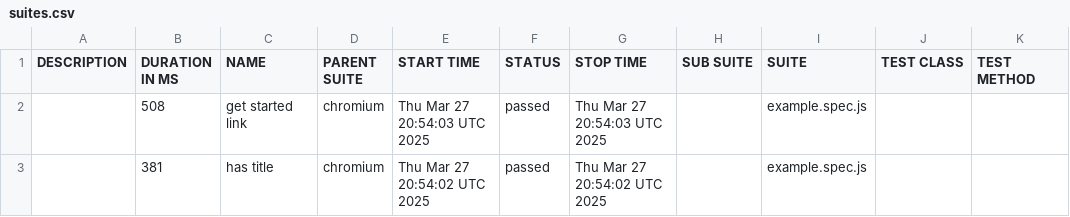
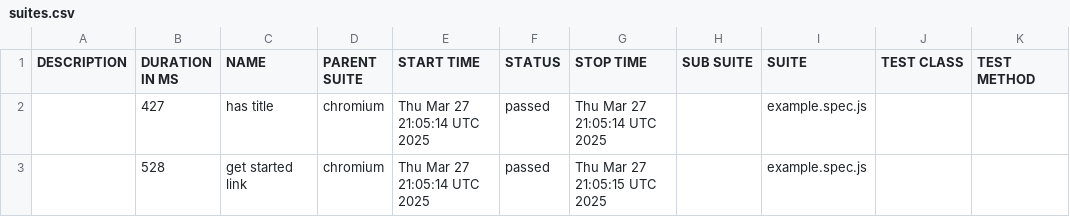
Before and after one commit to michaelR-k2/k2-xperiences-automation, a CSV file: data/suites.csv, drawn as a sheet.

```diff
--- a/data/suites.csv
+++ b/data/suites.csv
@@ -1,3 +1,3 @@
 "DESCRIPTION","DURATION IN MS","NAME","PARENT SUITE","START TIME","STATUS","STOP TIME","SUB SUITE","SUITE","TEST CLASS","TEST METHOD"
-"","508","get started link","chromium","Thu Mar 27 20:54:03 UTC 2025","passed","Thu Mar 27 20:54:03 UTC 2025","","example.spec.js","",""
-"","381","has title","chromium","Thu Mar 27 20:54:02 UTC 2025","passed","Thu Mar 27 20:54:02 UTC 2025","","example.spec.js","",""
+"","427","has title","chromium","Thu Mar 27 21:05:14 UTC 2025","passed","Thu Mar 27 21:05:14 UTC 2025","","example.spec.js","",""
+"","528","get started link","chromium","Thu Mar 27 21:05:14 UTC 2025","passed","Thu Mar 27 21:05:15 UTC 2025","","example.spec.js","",""
```
Also changed, not shown: 28 other files.
